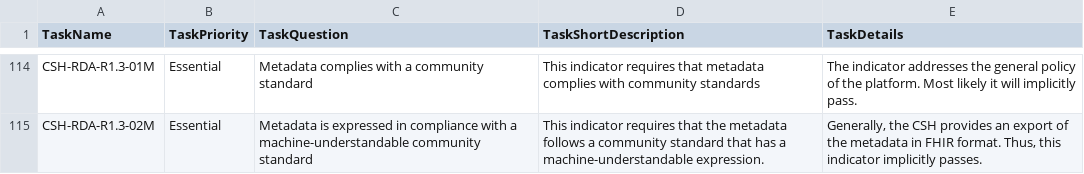
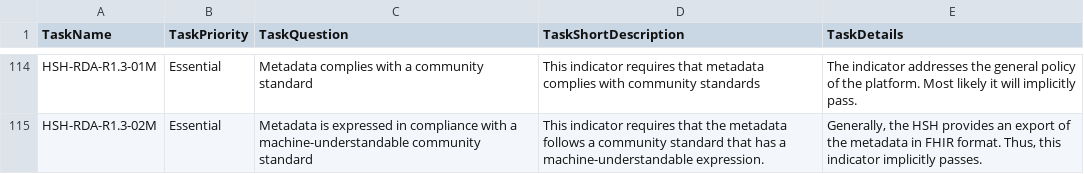
Before and after one commit to FAIR-CA-indicators/fair-ca-indicators-backend, a CSV file: app/metrics/metrics.csv, drawn as a sheet; only a part is shown, gaps mark what is left out; the diff covers the shown part only.

```diff
--- a/app/metrics/metrics.csv
+++ b/app/metrics/metrics.csv
@@ -114,2 +114,2 @@
-"CSH-RDA-R1.3-01M","Essential","Metadata complies with a community standard","This indicator requires that metadata complies with community standards","The indicator addresses the general policy of the platform. Most likely it will implicitly pass."
-"CSH-RDA-R1.3-02M","Essential","Metadata is expressed in compliance with a machine-understandable community standard","This indicator requires that the metadata follows a community standard that has a machine-understandable expression.","Generally, the CSH provides an export of the metadata in FHIR format. Thus, this indicator implicitly passes."
+"HSH-RDA-R1.3-01M","Essential","Metadata complies with a community standard","This indicator requires that metadata complies with community standards","The indicator addresses the general policy of the platform. Most likely it will implicitly pass."
+"HSH-RDA-R1.3-02M","Essential","Metadata is expressed in compliance with a machine-understandable community standard","This indicator requires that the metadata follows a community standard that has a machine-understandable expression.","Generally, the HSH provides an export of the metadata in FHIR format. Thus, this indicator implicitly passes."
```
Also changed, not shown: 35 edited cells elsewhere in this file, 11 other files.
